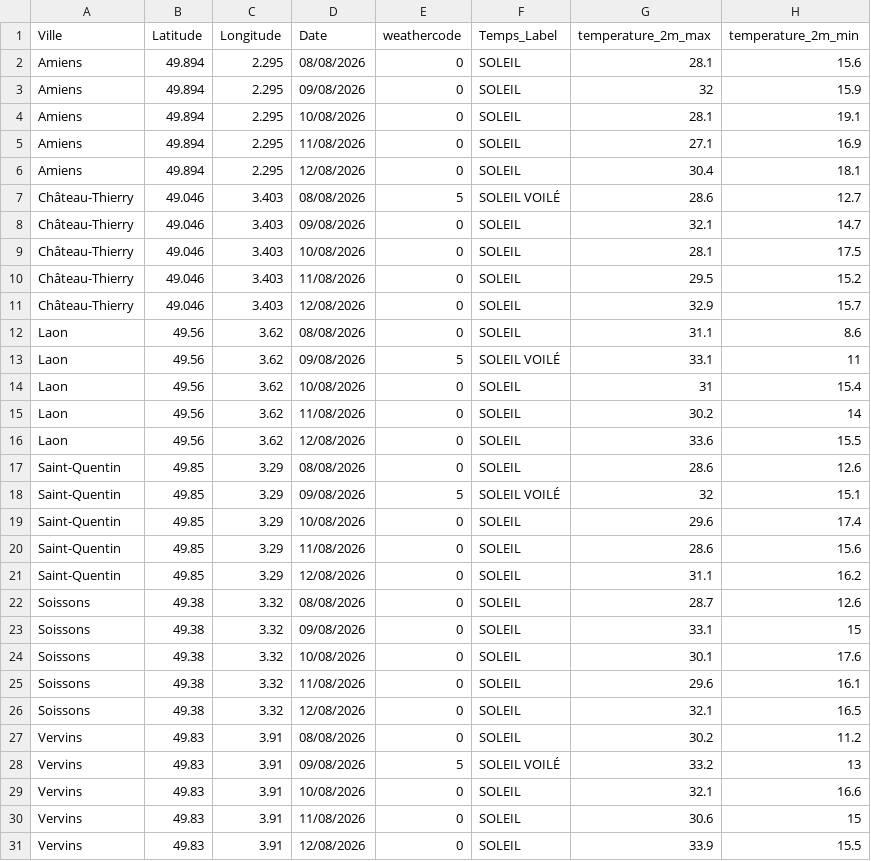
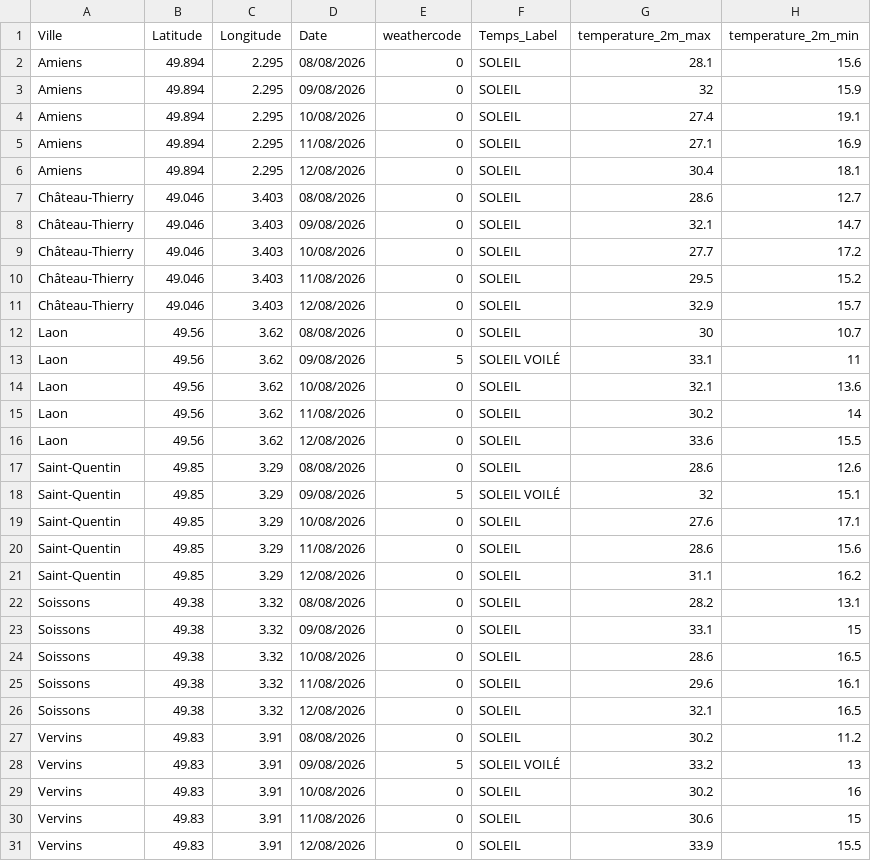
Before and after one commit to gregorylanglet59264-byte/meteo-kappa, a CSV file: meteo_cnews_2/meteofrance_daily_forecast_hdf.csv, drawn as a sheet; only a part is shown; the diff covers the shown part only.

```diff
--- a/meteo_cnews_2/meteofrance_daily_forecast_hdf.csv
+++ b/meteo_cnews_2/meteofrance_daily_forecast_hdf.csv
@@ -3,13 +3,13 @@ Amiens;49.894;2.295;08/08/2026;0;SOLEIL;28.1;15.6
 Amiens;49.894;2.295;09/08/2026;0;SOLEIL;32;15.9
-Amiens;49.894;2.295;10/08/2026;0;SOLEIL;28.1;19.1
+Amiens;49.894;2.295;10/08/2026;0;SOLEIL;27.4;19.1
 Amiens;49.894;2.295;11/08/2026;0;SOLEIL;27.1;16.9
 Amiens;49.894;2.295;12/08/2026;0;SOLEIL;30.4;18.1
-Château-Thierry;49.046;3.403;08/08/2026;5;SOLEIL VOILÉ;28.6;12.7
+Château-Thierry;49.046;3.403;08/08/2026;0;SOLEIL;28.6;12.7
 Château-Thierry;49.046;3.403;09/08/2026;0;SOLEIL;32.1;14.7
-Château-Thierry;49.046;3.403;10/08/2026;0;SOLEIL;28.1;17.5
+Château-Thierry;49.046;3.403;10/08/2026;0;SOLEIL;27.7;17.2
 Château-Thierry;49.046;3.403;11/08/2026;0;SOLEIL;29.5;15.2
 Château-Thierry;49.046;3.403;12/08/2026;0;SOLEIL;32.9;15.7
-Laon;49.56;3.62;08/08/2026;0;SOLEIL;31.1;8.6
+Laon;49.56;3.62;08/08/2026;0;SOLEIL;30;10.7
 Laon;49.56;3.62;09/08/2026;5;SOLEIL VOILÉ;33.1;11
-Laon;49.56;3.62;10/08/2026;0;SOLEIL;31;15.4
+Laon;49.56;3.62;10/08/2026;0;SOLEIL;32.1;13.6
 Laon;49.56;3.62;11/08/2026;0;SOLEIL;30.2;14
@@ -18,8 +18,8 @@ Saint-Quentin;49.85;3.29;08/08/2026;0;SOLEIL;28.6;12.6
 Saint-Quentin;49.85;3.29;09/08/2026;5;SOLEIL VOILÉ;32;15.1
-Saint-Quentin;49.85;3.29;10/08/2026;0;SOLEIL;29.6;17.4
+Saint-Quentin;49.85;3.29;10/08/2026;0;SOLEIL;27.6;17.1
 Saint-Quentin;49.85;3.29;11/08/2026;0;SOLEIL;28.6;15.6
 Saint-Quentin;49.85;3.29;12/08/2026;0;SOLEIL;31.1;16.2
-Soissons;49.38;3.32;08/08/2026;0;SOLEIL;28.7;12.6
+Soissons;49.38;3.32;08/08/2026;0;SOLEIL;28.2;13.1
 Soissons;49.38;3.32;09/08/2026;0;SOLEIL;33.1;15
-Soissons;49.38;3.32;10/08/2026;0;SOLEIL;30.1;17.6
+Soissons;49.38;3.32;10/08/2026;0;SOLEIL;28.6;16.5
 Soissons;49.38;3.32;11/08/2026;0;SOLEIL;29.6;16.1
@@ -28,3 +28,3 @@ Vervins;49.83;3.91;08/08/2026;0;SOLEIL;30.2;11.2
 Vervins;49.83;3.91;09/08/2026;5;SOLEIL VOILÉ;33.2;13
-Vervins;49.83;3.91;10/08/2026;0;SOLEIL;32.1;16.6
+Vervins;49.83;3.91;10/08/2026;0;SOLEIL;30.2;16
 Vervins;49.83;3.91;11/08/2026;0;SOLEIL;30.6;15
```
Also changed, not shown: 84 edited cells elsewhere in this file, meteo_cnews_2/meteofrance_daily_forecast_cvl.csv, meteo_cnews_2/meteofrance_daily_forecast_ile-de-france.csv, 43 other files.
